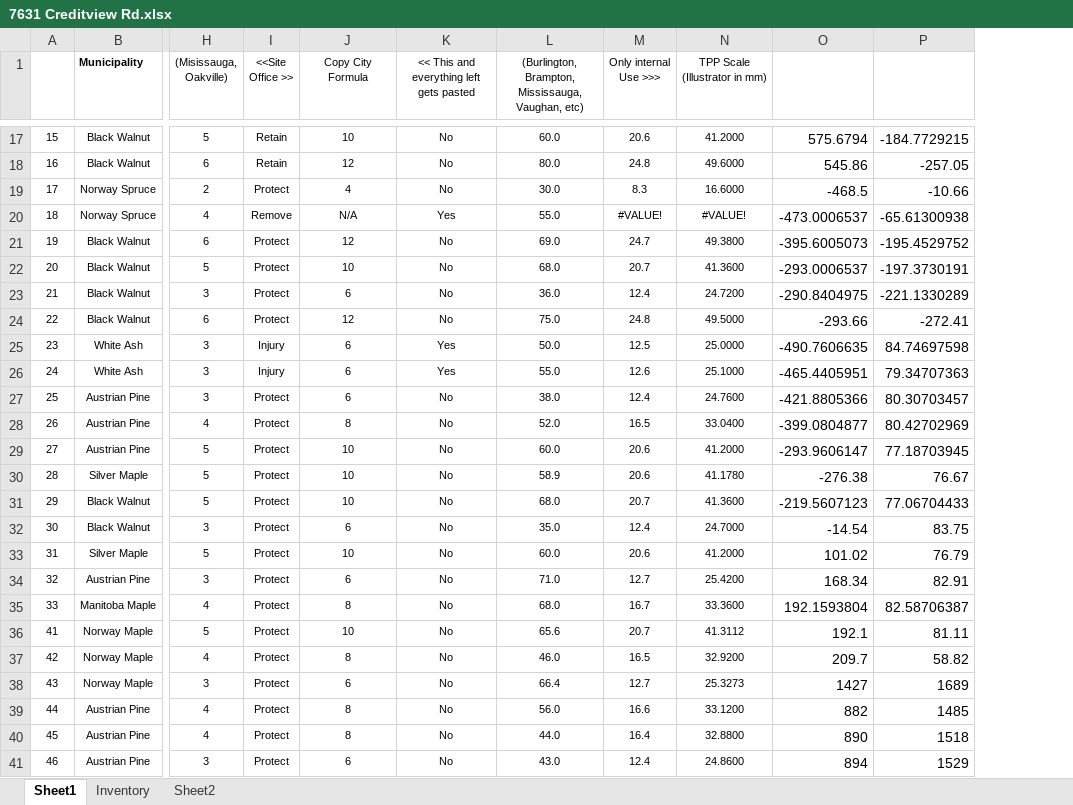
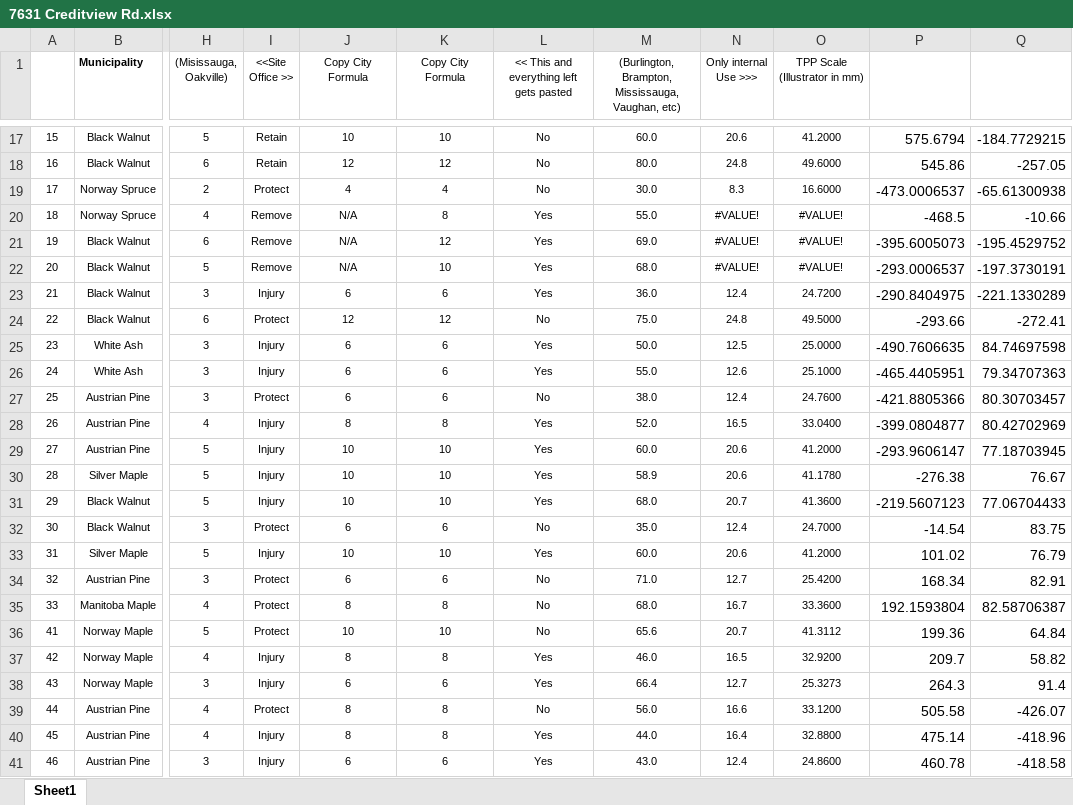
Before and after one commit to fbserg/arb-illu, an Excel workbook: Projects/7631-creditview/7631 Creditview Rd.xlsx, sheet Sheet1, drawn as a sheet; only a part is shown, gaps mark what is left out; values as stored, in another font and other column widths than the file's, no borders; conditional formats not drawn; addresses are those after the commit; the diff covers the shown part only; the diff names each change by its address in the sheet, - before the commit and + after, or states it on an @@ line.

```diff
--- a/Projects/7631-creditview/7631 Creditview Rd.xlsx (sheet Sheet1)
+++ b/Projects/7631-creditview/7631 Creditview Rd.xlsx (sheet Sheet1)
-sheet tab: Inventory
-sheet tab: Sheet2
+column K (Copy City Formula), rows 17-41: 10 | 12 | 4 | 8 | 12 | 10 | 6 | 12 | 6 | 6 | 6 | 8 | 10 | 10 | 10 | 6 | 10 | 6 | 8 | 10 | 8 | 6 | 8 | 8 | 6
-P19: -468.5
+P19: -473.0006537
-Q19: -10.66
+Q19: -65.61300938
-P20: -473.0006537
+P20: -468.5
-Q20: -65.61300938
+Q20: -10.66
-I21:I22 (<<Site Office >>): Protect
+I21:I22 (<<Site Office >>): Remove
-J21 (Copy City Formula): 12
+J21 (Copy City Formula): N/A
-L21:L23: No
+L21:L23: Yes
-N21 (Only internal Use >>>): 24.7
+N21 (Only internal Use >>>): #VALUE!
-O21 (TPP Scale (Illustrator in mm)): 49.3800
+O21 (TPP Scale (Illustrator in mm)): #VALUE!
-J22 (Copy City Formula): 10
+J22 (Copy City Formula): N/A
-N22 (Only internal Use >>>): 20.7
+N22 (Only internal Use >>>): #VALUE!
-O22 (TPP Scale (Illustrator in mm)): 41.3600
+O22 (TPP Scale (Illustrator in mm)): #VALUE!
-I23 (<<Site Office >>): Protect
+I23 (<<Site Office >>): Injury
-I28:I31 (<<Site Office >>): Protect
+I28:I31 (<<Site Office >>): Injury
-L28:L31: No
+L28:L31: Yes
-I33 (<<Site Office >>): Protect
+I33 (<<Site Office >>): Injury
-L33: No
+L33: Yes
-P36: 192.1
+P36: 199.36
-Q36: 81.11
+Q36: 64.84
-I37:I38 (<<Site Office >>): Protect
+I37:I38 (<<Site Office >>): Injury
-L37:L38: No
+L37:L38: Yes
-P38: 1427
+P38: 264.3
-Q38: 1689
+Q38: 91.4
-P39: 882
+P39: 505.58
-Q39: 1485
+Q39: -426.07
-I40:I41 (<<Site Office >>): Protect
+I40:I41 (<<Site Office >>): Injury
-L40:L41: No
+L40:L41: Yes
-P40: 890
+P40: 475.14
-Q40: 1518
+Q40: -418.96
-P41: 894
+P41: 460.78
-Q41: 1529
+Q41: -418.58
```
Also changed, not shown: 128 edited cells elsewhere in this sheet, formulas that keep their value, 11 other files.
